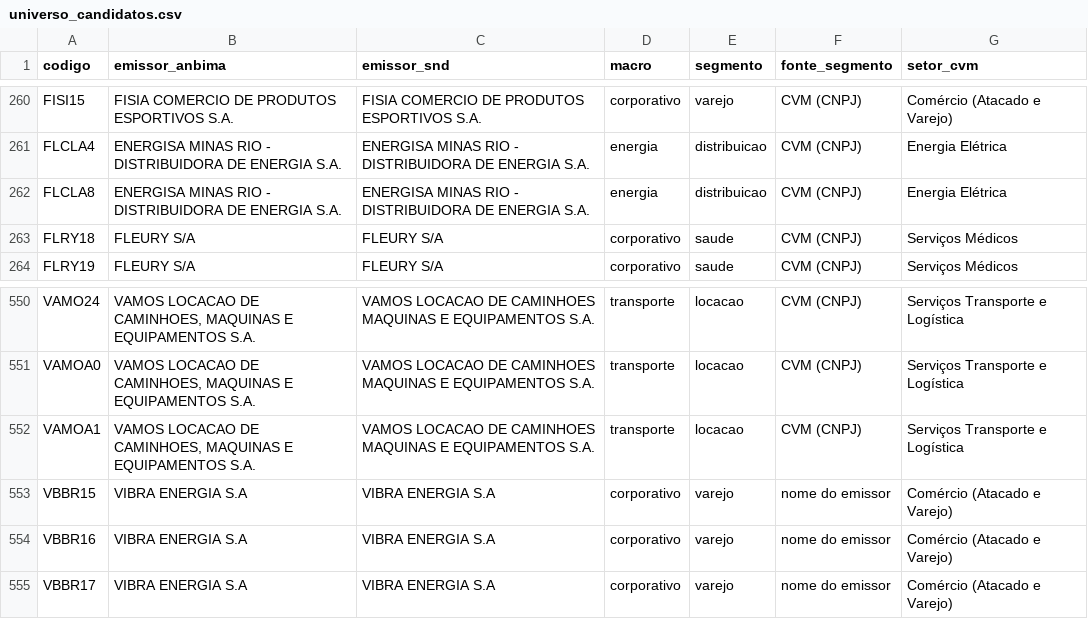
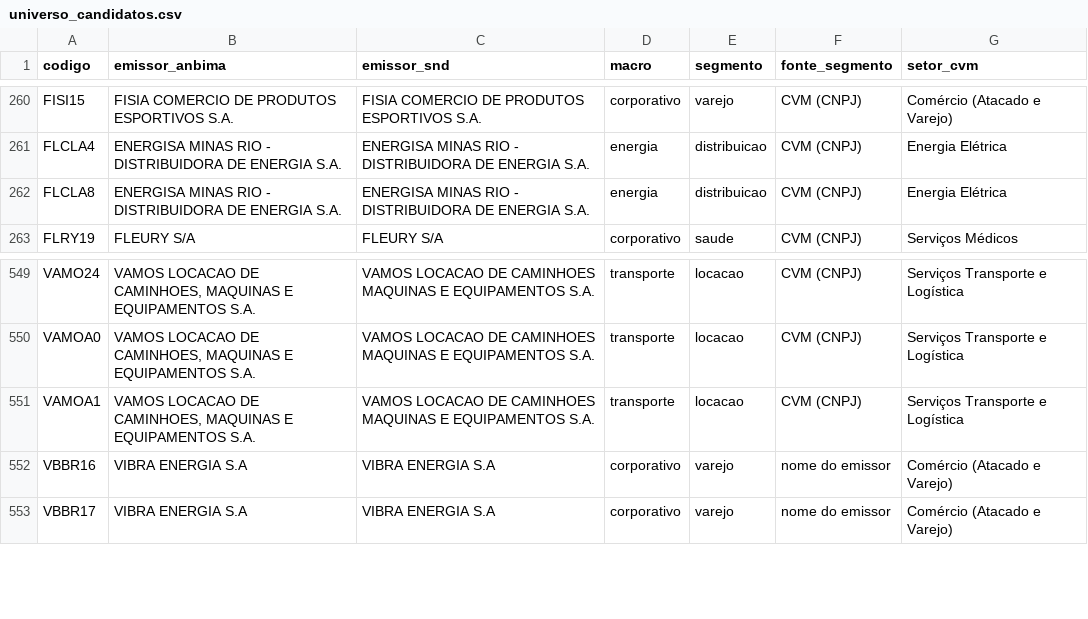
Before and after one commit to alissondpoliveira/grafo-credito, a CSV file: dados/referencia/universo_candidatos.csv, drawn as a sheet; only a part is shown, gaps mark what is left out.

```diff
--- a/dados/referencia/universo_candidatos.csv
+++ b/dados/referencia/universo_candidatos.csv
@@ -262,3 +262,2 @@ FLCLA4,ENERGISA MINAS RIO - DISTRIBUIDORA DE ENERGIA S.A.,ENERGISA MINAS RIO - D
 FLCLA8,ENERGISA MINAS RIO - DISTRIBUIDORA DE ENERGIA S.A.,ENERGISA MINAS RIO - DISTRIBUIDORA DE ENERGIA S.A.,energia,distribuicao,CVM (CNPJ),Energia Elétrica
-FLRY18,FLEURY S/A,FLEURY S/A,corporativo,saude,CVM (CNPJ),Serviços Médicos
 FLRY19,FLEURY S/A,FLEURY S/A,corporativo,saude,CVM (CNPJ),Serviços Médicos
@@ -552,3 +551,2 @@ VAMOA0,"VAMOS LOCACAO DE CAMINHOES, MAQUINAS E EQUIPAMENTOS S.A.",VAMOS LOCACAO
 VAMOA1,"VAMOS LOCACAO DE CAMINHOES, MAQUINAS E EQUIPAMENTOS S.A.",VAMOS LOCACAO DE CAMINHOES MAQUINAS E EQUIPAMENTOS S.A.,transporte,locacao,CVM (CNPJ),Serviços Transporte e Logística
-VBBR15,VIBRA ENERGIA S.A,VIBRA ENERGIA S.A,corporativo,varejo,nome do emissor,Comércio (Atacado e Varejo)
 VBBR16,VIBRA ENERGIA S.A,VIBRA ENERGIA S.A,corporativo,varejo,nome do emissor,Comércio (Atacado e Varejo)
```
Also changed, not shown: dados/derivados/atributos_emissor.csv, dados/derivados/jev/fila_revisao.csv, 24 other files.
